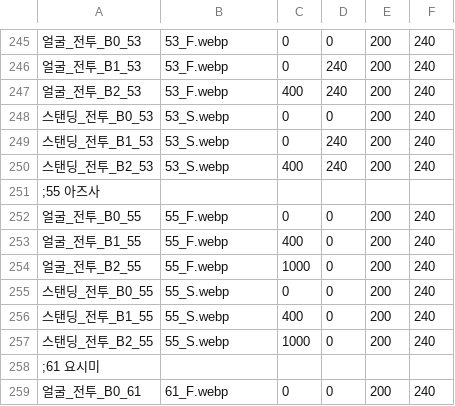
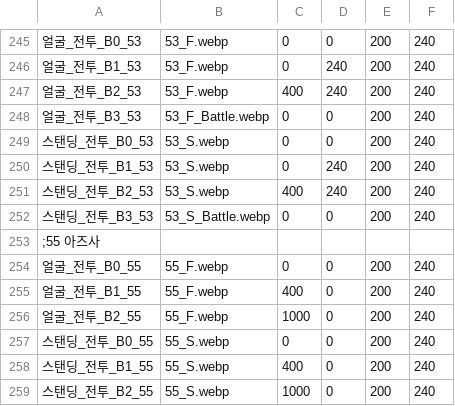
Before and after one commit to echintoad/eraBAK-, a CSV file: resources/Character/CHARA_Battle.csv, drawn as a sheet; only a part is shown, gaps mark what is left out; the shorter side is filled out with more unchanged rows; the diff names each change by its address in the sheet, - before the commit and + after, or states it on an @@ line.

```diff
--- a/resources/Character/CHARA_Battle.csv
+++ b/resources/Character/CHARA_Battle.csv
+row 248: 얼굴_전투_B3_53 | 53_F_Battle.webp | 0 | 0 | 200 | 240
+row 252: 스탠딩_전투_B3_53 | 53_S_Battle.webp | 0 | 0 | 200 | 240
```
Also changed, not shown: 3 other files.
